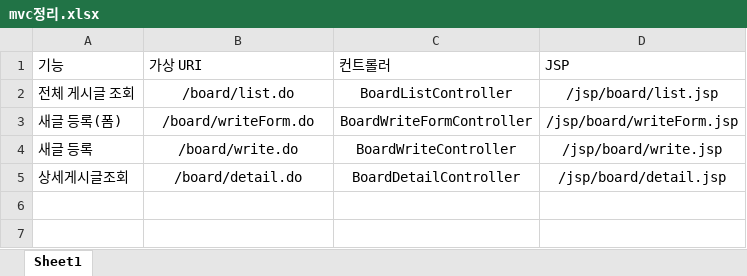
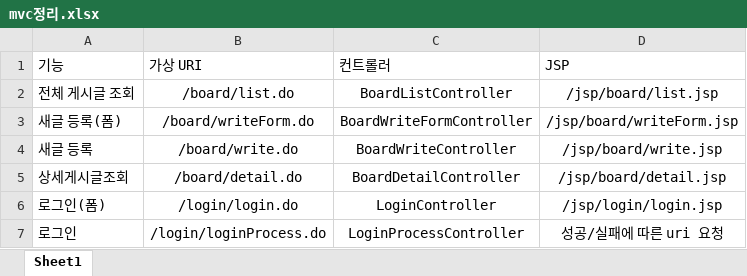
Before and after one commit to YukyungSeo/kopo-Mission-MVC, an Excel workbook: mvc정리.xlsx, sheet Sheet1, drawn as a sheet; values as stored, in another font and other column widths than the file's, no borders; the diff names each change by its address in the sheet, - before the commit and + after, or states it on an @@ line.

```diff
--- a/mvc정리.xlsx (sheet Sheet1)
+++ b/mvc정리.xlsx (sheet Sheet1)
+row 6: 로그인(폼) | /login/login.do | LoginController | /jsp/login/login.jsp
+row 7: 로그인 | /login/loginProcess.do | LoginProcessController | 성공/실패에 따른 uri 요청
```
Also changed, not shown: 26 other files.
